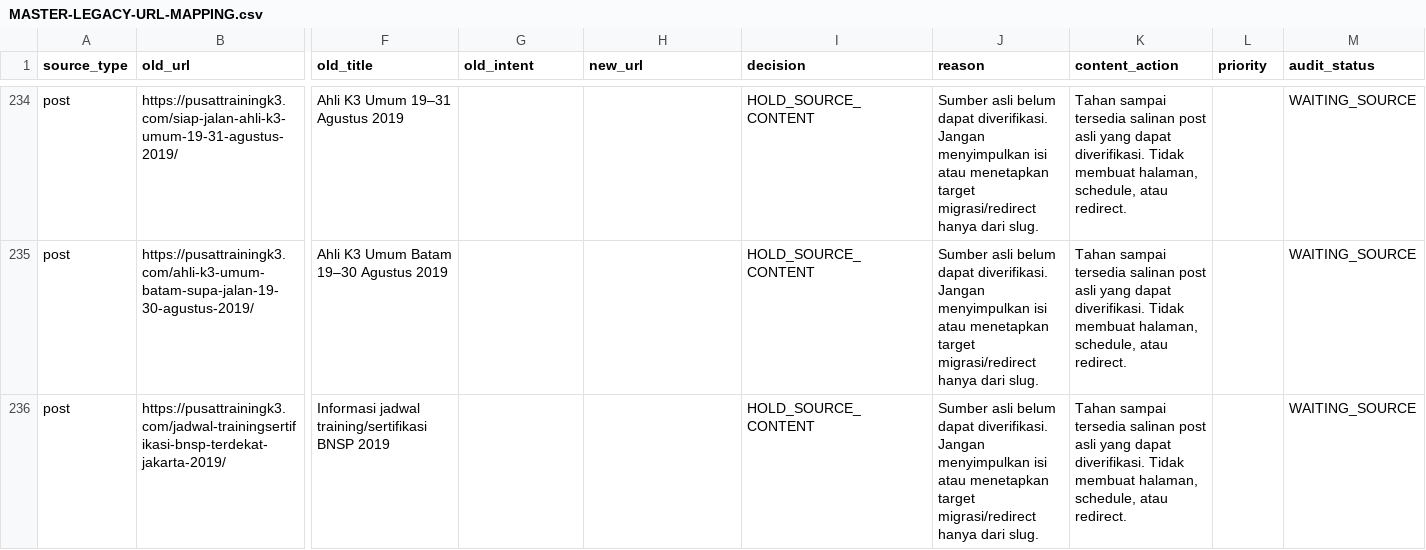
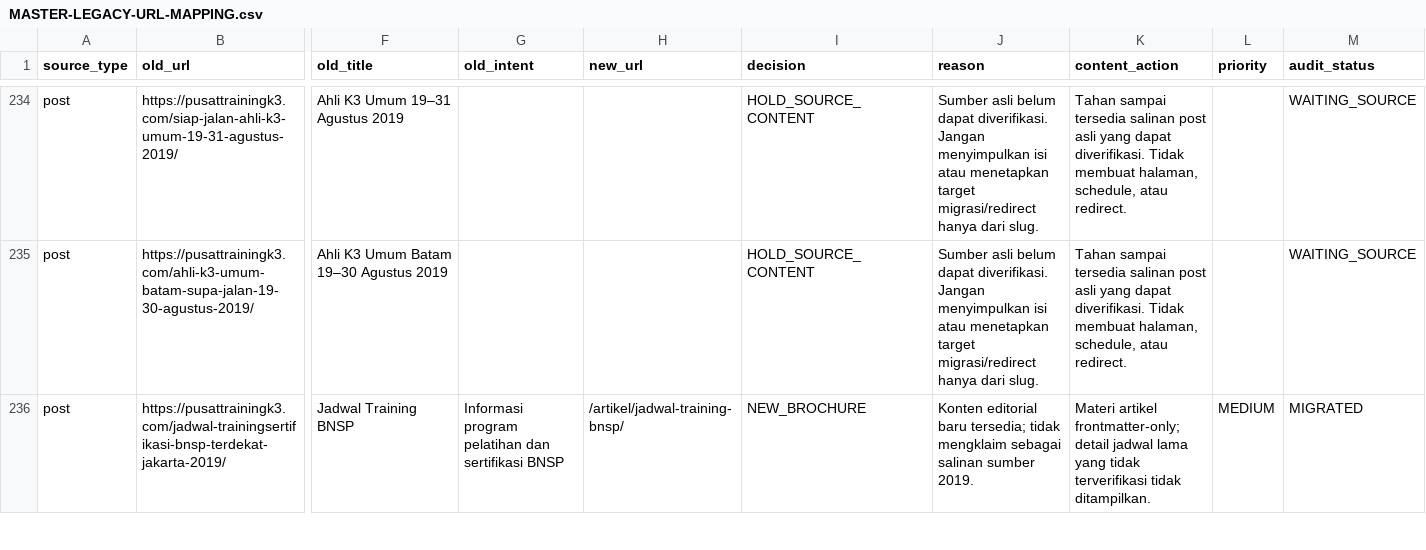
Before and after one commit to arisciwek/pusattraining, a CSV file: docs/MASTER-LEGACY-URL-MAPPING.csv, drawn as a sheet; only a part is shown, gaps mark what is left out; the diff covers the shown part only; the diff names each change by its address in the sheet, - before the commit and + after, or states it on an @@ line.

Commit message:
fix(migration): reconcile migrated legacy URL mappings 99-102

```diff
--- a/docs/MASTER-LEGACY-URL-MAPPING.csv
+++ b/docs/MASTER-LEGACY-URL-MAPPING.csv
-F236 (old_title): Informasi jadwal training/sertifikasi BNSP 2019
+F236 (old_title): Jadwal Training BNSP
-G236 (old_intent): (empty)
+G236 (old_intent): Informasi program pelatihan dan sertifikasi BNSP
-H236 (new_url): (empty)
+H236 (new_url): /artikel/jadwal-training-bnsp/
-I236 (decision): HOLD_SOURCE_CONTENT
+I236 (decision): NEW_BROCHURE
-J236 (reason): Sumber asli belum dapat diverifikasi. Jangan menyimpulkan isi atau menetapkan target migrasi/redirect hanya dari slug.
+J236 (reason): Konten editorial baru tersedia; tidak mengklaim sebagai salinan sumber 2019.
-K236 (content_action): Tahan sampai tersedia salinan post asli yang dapat diverifikasi. Tidak membuat halaman, schedule, atau redirect.
+K236 (content_action): Materi artikel frontmatter-only; detail jadwal lama yang tidak terverifikasi tidak ditampilkan.
-L236 (priority): (empty)
+L236 (priority): MEDIUM
-M236 (audit_status): WAITING_SOURCE
+M236 (audit_status): MIGRATED
```
Also changed, not shown: 28 edited cells elsewhere in this file.
